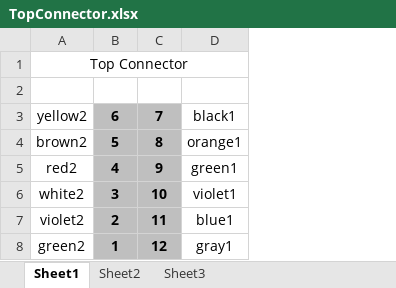
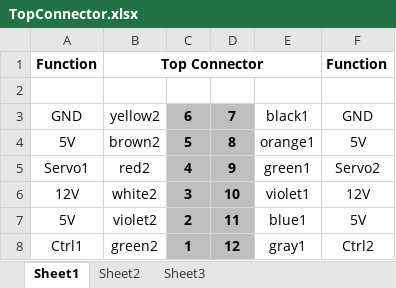
Before and after one commit to refob/herculitoHardware, an Excel workbook: connectors/TopConnector.xlsx, sheet Sheet1, drawn as a sheet; values as stored, in another font and other column widths than the file's, no borders; addresses are those after the commit; the diff names each change by its address in the sheet, - before the commit and + after, or states it on an @@ line.

```diff
--- a/connectors/TopConnector.xlsx (sheet Sheet1)
+++ b/connectors/TopConnector.xlsx (sheet Sheet1)
+column A, rows 1-8: Function |  | GND | 5V | Servo1 | 12V | 5V | Ctrl1
+column F, rows 1-8: Function |  | GND | 5V | Servo2 | 12V | 5V | Ctrl2
-B1 bold: off
+B1 bold: on
```
Also changed, not shown: 3 other files.
